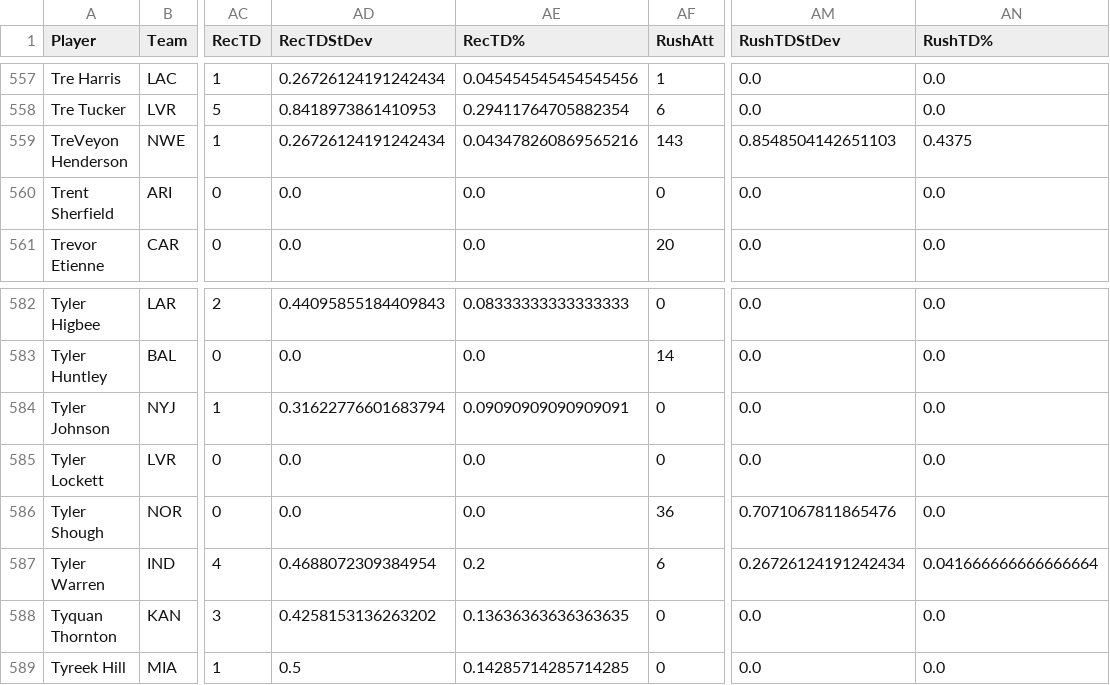
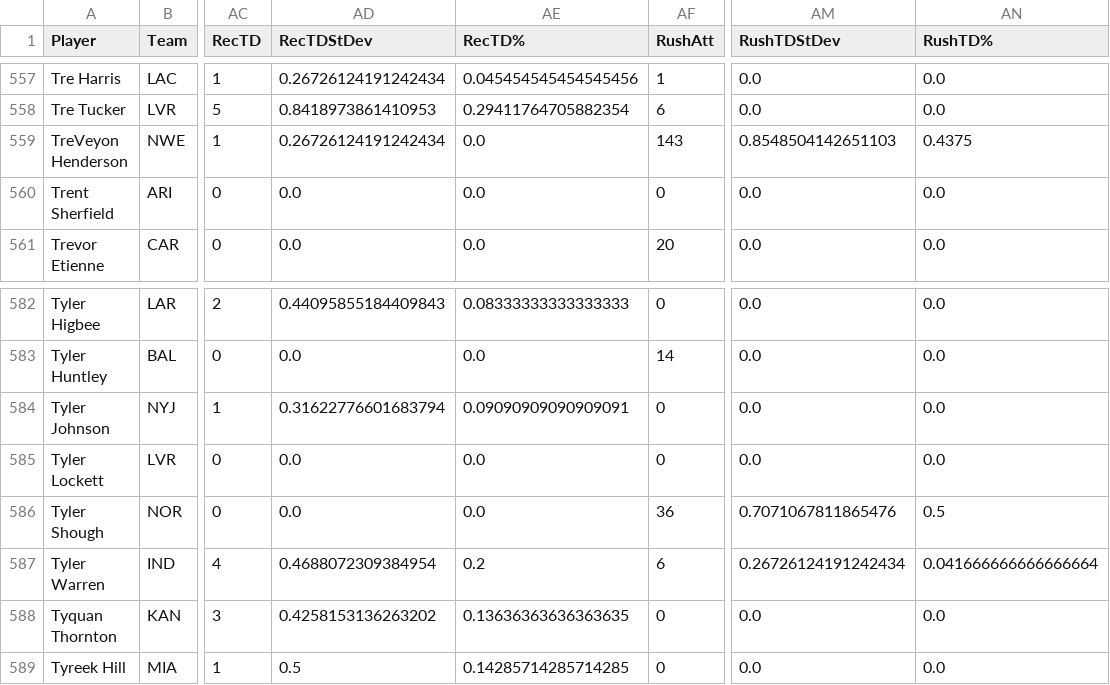
Before and after one commit to arahe1/WebProjects, a CSV file: CSVs/Useful.csv, drawn as a sheet; only a part is shown, gaps mark what is left out; the diff covers the shown part only; the diff names each change by its address in the sheet, - before the commit and + after, or states it on an @@ line.

```diff
--- a/CSVs/Useful.csv
+++ b/CSVs/Useful.csv
-AE559 (RecTD%): 0.043478260869565216
+AE559 (RecTD%): 0.0
-AN586 (RushTD%): 0.0
+AN586 (RushTD%): 0.5
```
Also changed, not shown: 10 edited cells elsewhere in this file, CSVs/Rest_Of_Season.csv, CSVs/SuperFlex.csv, 31 other files.
